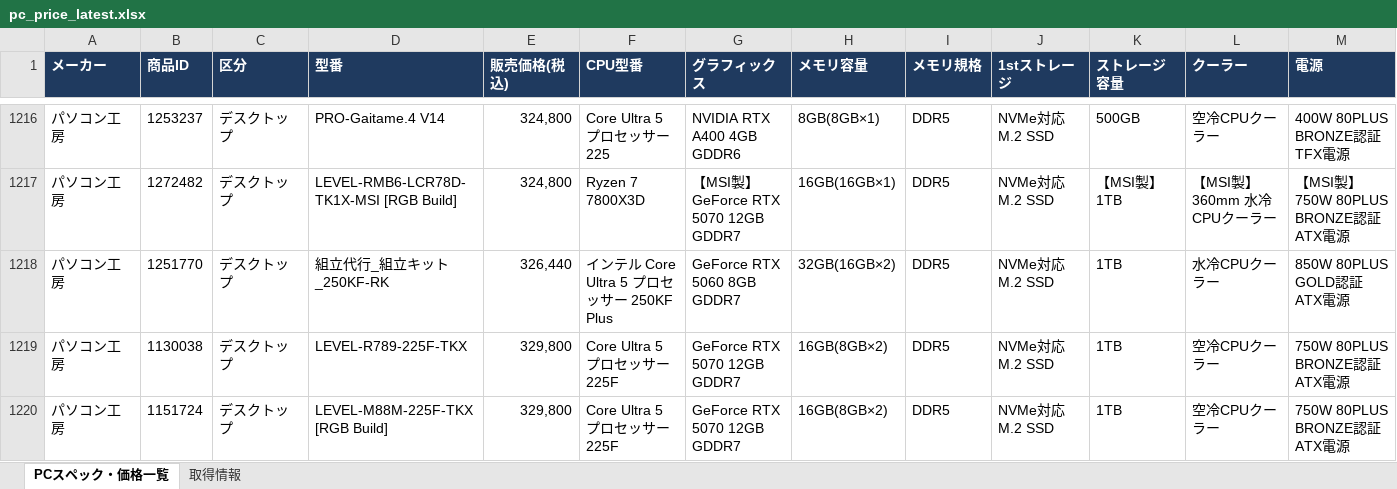
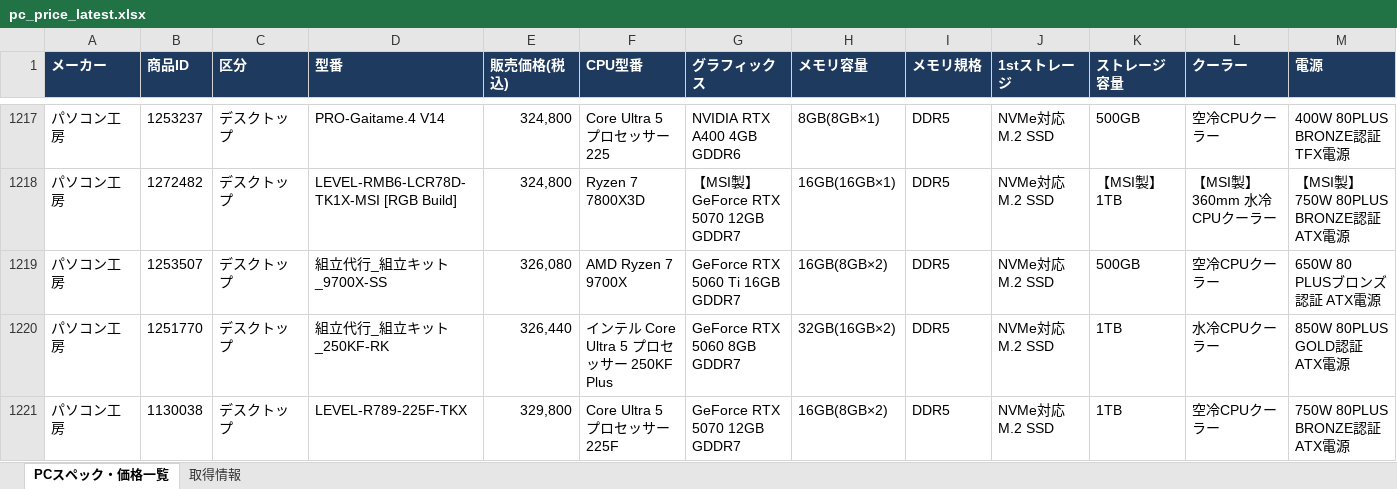
Before and after one commit to knoro-hue/pcprice_reseach_list, an Excel workbook: output/pc_price_latest.xlsx, sheet PCスペック・価格一覧, drawn as a sheet; only a part is shown, gaps mark what is left out; the shorter side is filled out with more unchanged rows; values as stored, in another font and other column widths than the file's, no borders; rows hold the shown columns only; the diff covers the shown part only; the diff names each change by its address in the sheet, - before the commit and + after, or states it on an @@ line.

```diff
--- a/output/pc_price_latest.xlsx (sheet PCスペック・価格一覧)
+++ b/output/pc_price_latest.xlsx (sheet PCスペック・価格一覧)
+row 1219: パソコン工房 | 1253507 | デスクトップ | 組立代行_組立キット_9700X-SS | 326,080 | AMD Ryzen 7 9700X | GeForce RTX 5060 Ti 16GB GDDR7 | 16GB(8GB×2) | DDR5 | NVMe対応 M.2 SSD | 500GB | 空冷CPUクーラー | 650W 80 PLUSブロンズ認証 ATX電源
```
Also changed, not shown: 6 added rows, 10 removed rows and 11 edited cells elsewhere in this sheet, sheet 取得情報, output/pckoubou_pc_latest.xlsx, 10 other files.
